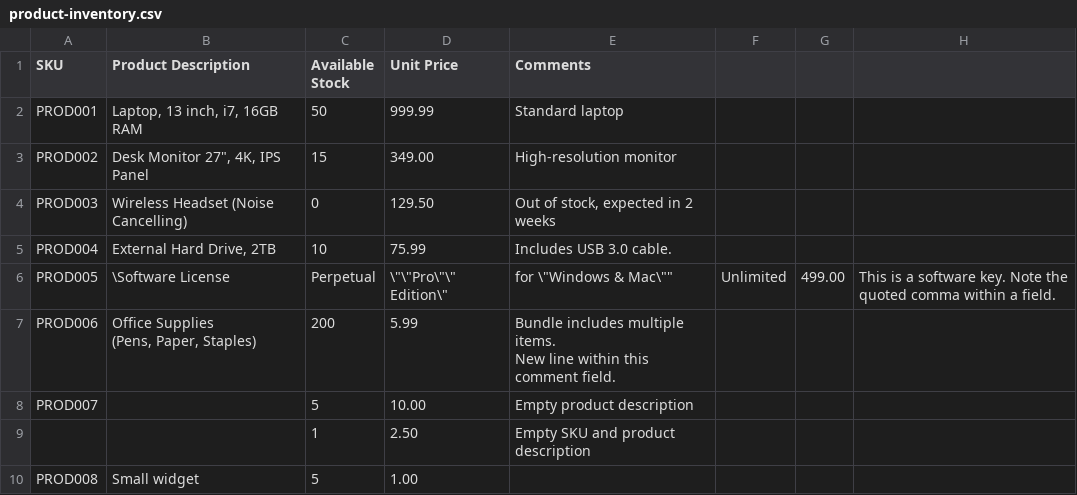
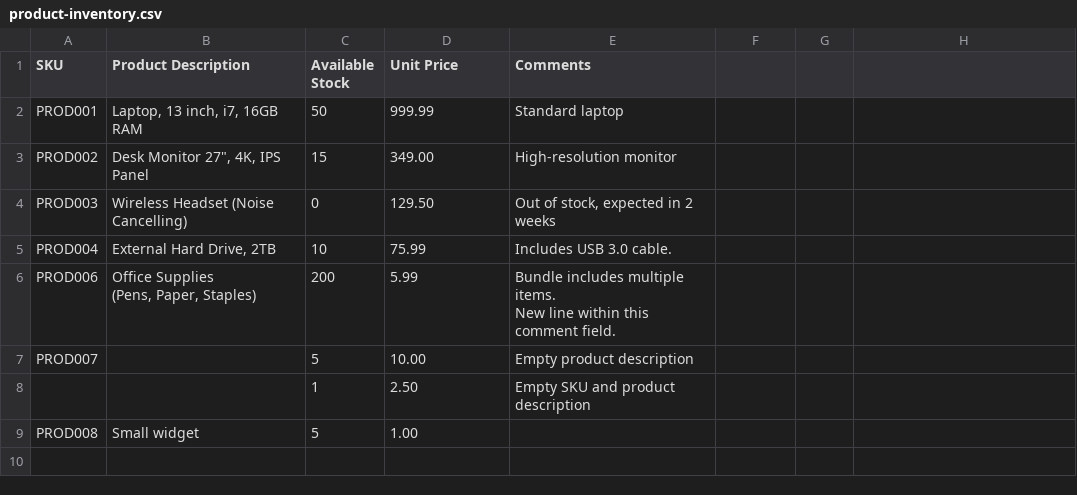
Before and after one commit to fwilhe2/csv-to-ods, a CSV file: samples/product-inventory.csv, drawn as a sheet; the diff names each change by its address in the sheet, - before the commit and + after, or states it on an @@ line.

```diff
--- a/samples/product-inventory.csv
+++ b/samples/product-inventory.csv
-row 6: PROD005 | \Software License | Perpetual | \"\"Pro\"\" Edition\" | for \"Windows & Mac\"" | Unlimited | 499.00 | This is a software key. Note the quoted comma within a field.
```
Also changed, not shown: 3 other files.
